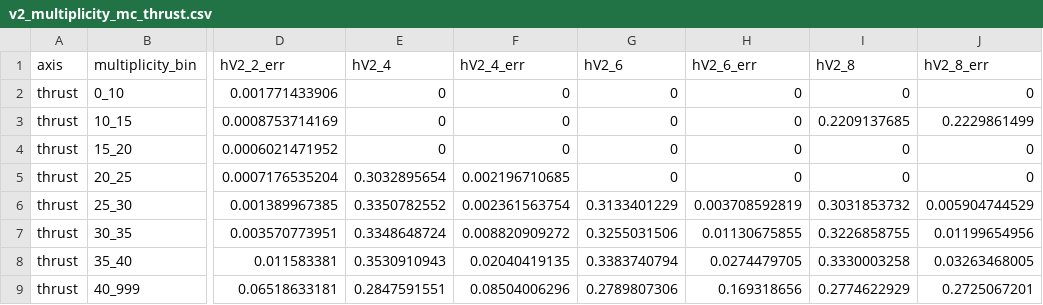
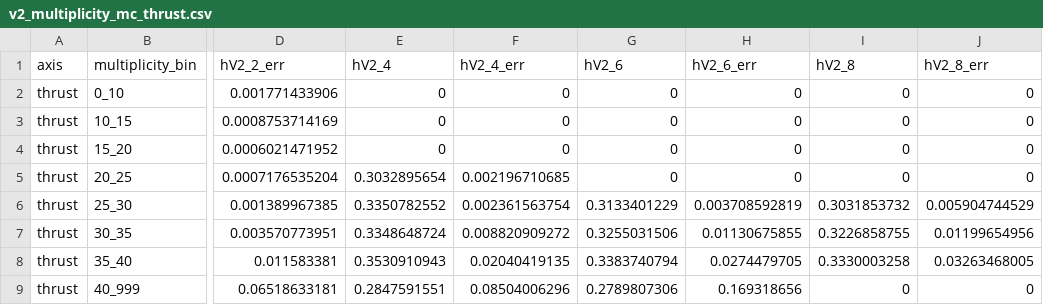
Before and after one commit to yenjie/ALEPH_Cumulant, a CSV file: AnalysisNote/figures/v2_multiplicity_mc_thrust.csv, drawn as a sheet; only a part is shown, gaps mark what is left out; the diff names each change by its address in the sheet, - before the commit and + after, or states it on an @@ line.

```diff
--- a/AnalysisNote/figures/v2_multiplicity_mc_thrust.csv
+++ b/AnalysisNote/figures/v2_multiplicity_mc_thrust.csv
-I3 (hV2_8): 0.2209137685
+I3 (hV2_8): 0
-J3 (hV2_8_err): 0.2229861499
+J3 (hV2_8_err): 0
-I9 (hV2_8): 0.2774622929
+I9 (hV2_8): 0
-J9 (hV2_8_err): 0.2725067201
+J9 (hV2_8_err): 0
```
Also changed, not shown: AnalysisNote/figures/v2_data_mc_compare_thrust.csv, AnalysisNote/figures/v2_multiplicity_beam.csv, 26 other files.
